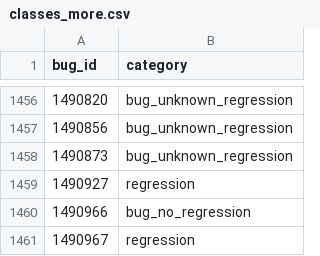
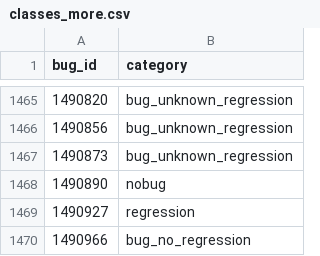
Before and after one commit to mozilla/bugbug, a CSV file: classes_more.csv, drawn as a sheet; only a part is shown, gaps mark what is left out; the shorter side is filled out with more unchanged rows; the diff covers the shown part only.

```diff
--- a/classes_more.csv
+++ b/classes_more.csv
@@ -1458,2 +1467,3 @@ bug_id,category
 1490873,bug_unknown_regression
+1490890,nobug
 1490927,regression
```
Also changed, not shown: 16 added rows elsewhere in this file.
